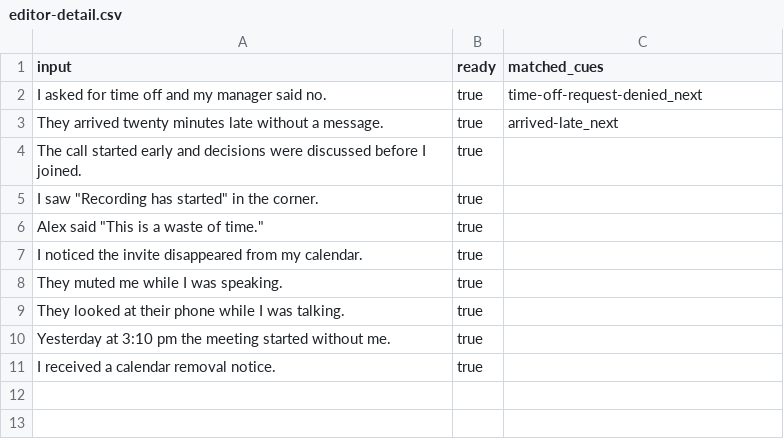
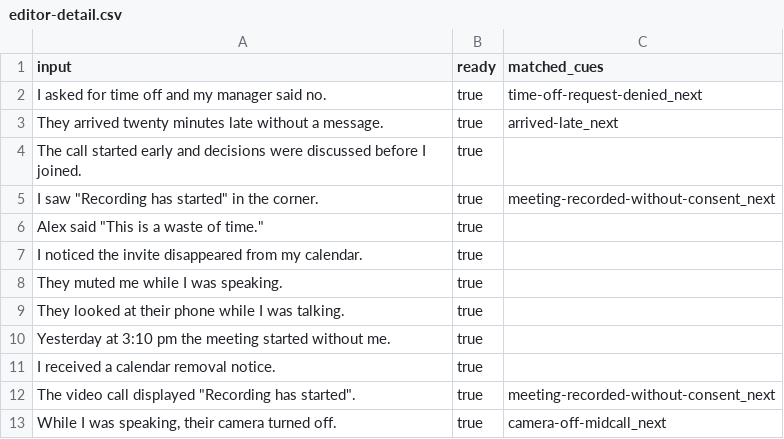
Before and after one commit to natanai/nvc-app, a CSV file: scripts/live/out/editor-detail.csv, drawn as a sheet.

```diff
--- a/scripts/live/out/editor-detail.csv
+++ b/scripts/live/out/editor-detail.csv
@@ -4,3 +4,3 @@ input,ready,matched_cues
 "The call started early and decisions were discussed before I joined.",true,""
-"I saw ""Recording has started"" in the corner.",true,""
+"I saw ""Recording has started"" in the corner.",true,"meeting-recorded-without-consent_next"
 "Alex said ""This is a waste of time.""",true,""
@@ -11 +11,3 @@ input,ready,matched_cues
 "I received a calendar removal notice.",true,""
+"The video call displayed ""Recording has started"".",true,"meeting-recorded-without-consent_next"
+"While I was speaking, their camera turned off.",true,"camera-off-midcall_next"
```
Also changed, not shown: data/generated/observation_cues.generated.csv, 5 other files.
